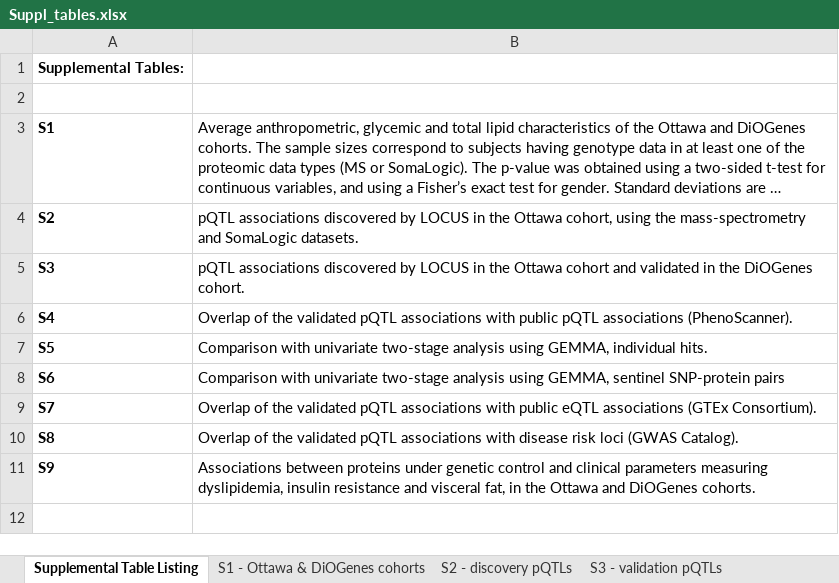
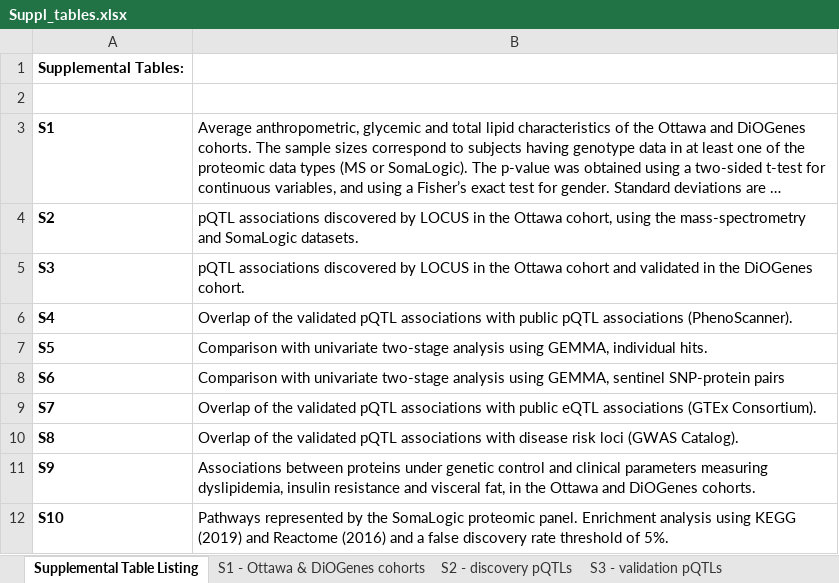
Before and after one commit to hruffieux/shiny-pqtl, an Excel workbook: assets/Suppl_tables.xlsx, sheet Supplemental Table Listing, drawn as a sheet; long unchanged cells end in …; values as stored, in another font and other column widths than the file's, no borders; the diff names each change by its address in the sheet, - before the commit and + after, or states it on an @@ line.

Commit message:
Added Table 10 for the pathways covered by the somalogic panel.

```diff
--- a/assets/Suppl_tables.xlsx (sheet Supplemental Table Listing)
+++ b/assets/Suppl_tables.xlsx (sheet Supplemental Table Listing)
+row 12: S10 | Pathways represented by the SomaLogic proteomic panel. Enrichment analysis using KEGG (2019) and Reactome (2016) and a false discovery rate threshold of 5%.
```
Also changed, not shown: other sheet tabs, 3 other files.
